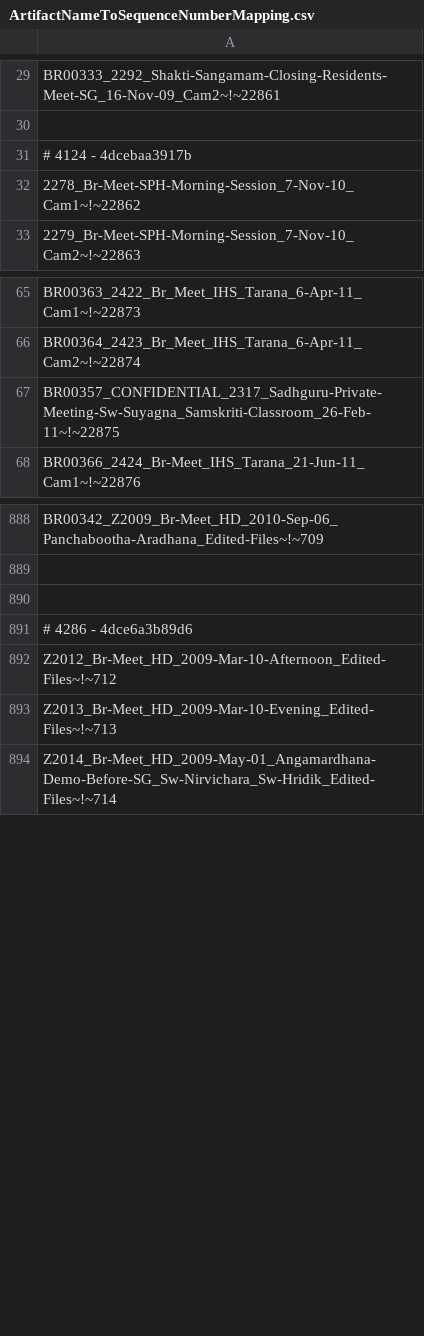
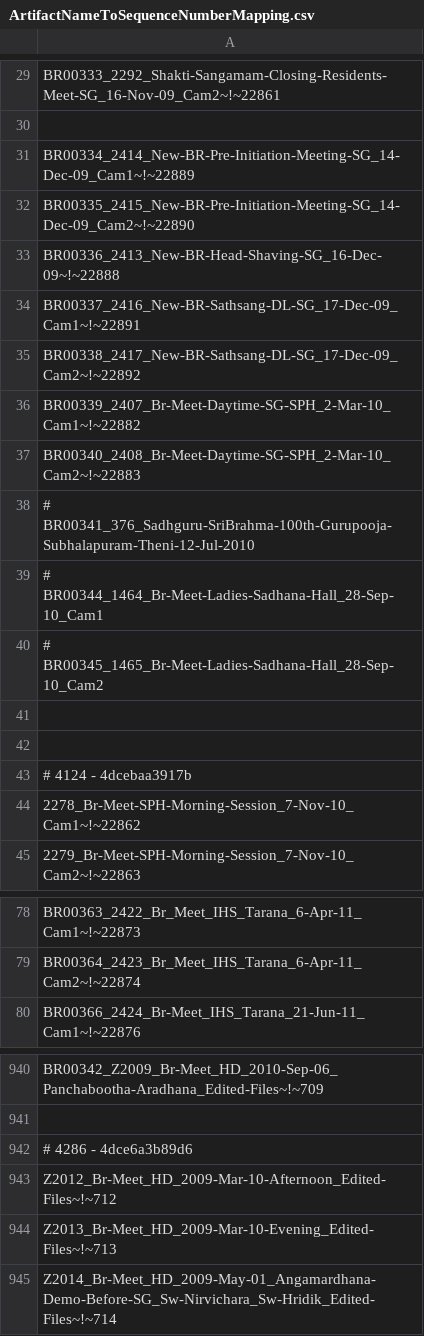
Before and after one commit to swamikevala/dwara2, a CSV file: dwara-commons/src/main/resources/ArtifactNameToSequenceNumberMapping.csv, drawn as a sheet; only a part is shown, gaps mark what is left out; the diff covers the shown part only.

```diff
--- a/dwara-commons/src/main/resources/ArtifactNameToSequenceNumberMapping.csv
+++ b/dwara-commons/src/main/resources/ArtifactNameToSequenceNumberMapping.csv
@@ -30,2 +30,14 @@ BR00333_2292_Shakti-Sangamam-Closing-Residents-Meet-SG_16-Nov-09_Cam2~!~22861
 
+BR00334_2414_New-BR-Pre-Initiation-Meeting-SG_14-Dec-09_Cam1~!~22889
+BR00335_2415_New-BR-Pre-Initiation-Meeting-SG_14-Dec-09_Cam2~!~22890
+BR00336_2413_New-BR-Head-Shaving-SG_16-Dec-09~!~22888
+BR00337_2416_New-BR-Sathsang-DL-SG_17-Dec-09_Cam1~!~22891
+BR00338_2417_New-BR-Sathsang-DL-SG_17-Dec-09_Cam2~!~22892
+BR00339_2407_Br-Meet-Daytime-SG-SPH_2-Mar-10_Cam1~!~22882
+BR00340_2408_Br-Meet-Daytime-SG-SPH_2-Mar-10_Cam2~!~22883
+# BR00341_376_Sadhguru-SriBrahma-100th-Gurupooja-Subhalapuram-Theni-12-Jul-2010
+# BR00344_1464_Br-Meet-Ladies-Sadhana-Hall_28-Sep-10_Cam1
+# BR00345_1465_Br-Meet-Ladies-Sadhana-Hall_28-Sep-10_Cam2
+
+
 # 4124 - 4dcebaa3917b
@@ -66,3 +79,2 @@ BR00363_2422_Br_Meet_IHS_Tarana_6-Apr-11_Cam1~!~22873
 BR00364_2423_Br_Meet_IHS_Tarana_6-Apr-11_Cam2~!~22874
-BR00357_CONFIDENTIAL_2317_Sadhguru-Private-Meeting-Sw-Suyagna_Samskriti-Classroom_26-Feb-11~!~22875
 BR00366_2424_Br-Meet_IHS_Tarana_21-Jun-11_Cam1~!~22876
@@ -889,3 +941,2 @@ BR00342_Z2009_Br-Meet_HD_2010-Sep-06_Panchabootha-Aradhana_Edited-Files~!~709
 
-
 # 4286 - 4dce6a3b89d6
```
Also changed, not shown: 41 added rows elsewhere in this file.
